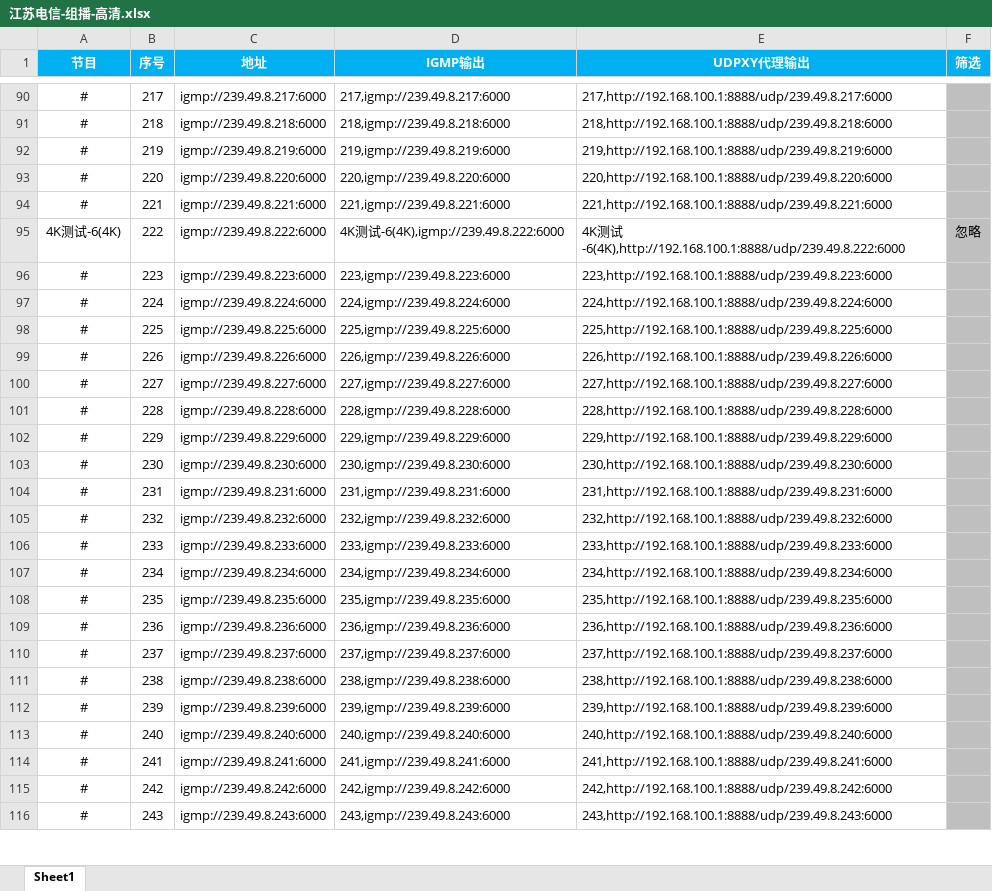
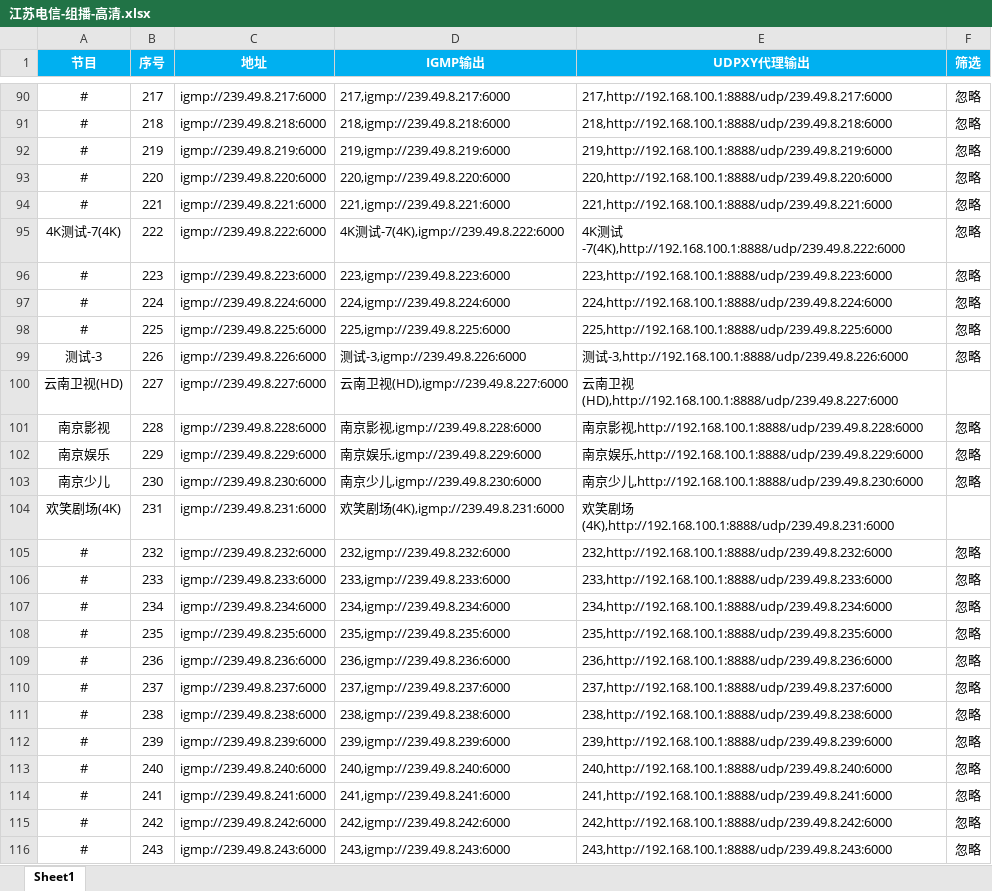
Before and after one commit to shawze/IPTV, an Excel workbook: 江苏电信-组播-高清.xlsx, sheet Sheet1, drawn as a sheet; only a part is shown, gaps mark what is left out; values as stored, in another font and other column widths than the file's, no borders; the diff covers the shown part only; the diff names each change by its address in the sheet, - before the commit and + after, or states it on an @@ line.

```diff
--- a/江苏电信-组播-高清.xlsx (sheet Sheet1)
+++ b/江苏电信-组播-高清.xlsx (sheet Sheet1)
-F90:F94 (筛选): (empty)
+F90:F94 (筛选): 忽略
-F90:F116 fill: #BFBFBF
+F90:F116 fill: none
-A95 (节目): 4K测试-6(4K)
+A95 (节目): 4K测试-7(4K)
-D95 (IGMP输出): 4K测试-6(4K),igmp://239.49.8.222:6000
+D95 (IGMP输出): 4K测试-7(4K),igmp://239.49.8.222:6000
-E95 (UDPXY代理输出): …测试-6(4K),http://192.168.100.1:8888/udp/239.49.8.222:6000
+E95 (UDPXY代理输出): …测试-7(4K),http://192.168.100.1:8888/udp/239.49.8.222:6000
-F96:F99 (筛选): (empty)
+F96:F99 (筛选): 忽略
-A99 (节目): #
+A99 (节目): 测试-3
-D99 (IGMP输出): 226,igmp://239.49.8.226:6000
+D99 (IGMP输出): 测试-3,igmp://239.49.8.226:6000
-E99 (UDPXY代理输出): 226,http://192.168.100.1:8888/udp/239.49.8.226:6000
+E99 (UDPXY代理输出): 测试-3,http://192.168.100.1:8888/udp/239.49.8.226:6000
-A100 (节目): #
+A100 (节目): 云南卫视(HD)
-D100 (IGMP输出): 227,igmp://239.49.8.227:6000
+D100 (IGMP输出): 云南卫视(HD),igmp://239.49.8.227:6000
-E100 (UDPXY代理输出): 227,http://192.168.100.1:8888/udp/239.49.8.227:6000
+E100 (UDPXY代理输出): 云南卫视(HD),http://192.168.100.1:8888/udp/239.49.8.227:6000
-A101 (节目): #
+A101 (节目): 南京影视
-D101 (IGMP输出): 228,igmp://239.49.8.228:6000
+D101 (IGMP输出): 南京影视,igmp://239.49.8.228:6000
-E101 (UDPXY代理输出): 228,http://192.168.100.1:8888/udp/239.49.8.228:6000
+E101 (UDPXY代理输出): 南京影视,http://192.168.100.1:8888/udp/239.49.8.228:6000
-F101:F103 (筛选): (empty)
+F101:F103 (筛选): 忽略
-A102 (节目): #
+A102 (节目): 南京娱乐
-D102 (IGMP输出): 229,igmp://239.49.8.229:6000
+D102 (IGMP输出): 南京娱乐,igmp://239.49.8.229:6000
-E102 (UDPXY代理输出): 229,http://192.168.100.1:8888/udp/239.49.8.229:6000
+E102 (UDPXY代理输出): 南京娱乐,http://192.168.100.1:8888/udp/239.49.8.229:6000
-A103 (节目): #
+A103 (节目): 南京少儿
-D103 (IGMP输出): 230,igmp://239.49.8.230:6000
+D103 (IGMP输出): 南京少儿,igmp://239.49.8.230:6000
-E103 (UDPXY代理输出): 230,http://192.168.100.1:8888/udp/239.49.8.230:6000
+E103 (UDPXY代理输出): 南京少儿,http://192.168.100.1:8888/udp/239.49.8.230:6000
-A104 (节目): #
+A104 (节目): 欢笑剧场(4K)
-D104 (IGMP输出): 231,igmp://239.49.8.231:6000
+D104 (IGMP输出): 欢笑剧场(4K),igmp://239.49.8.231:6000
-E104 (UDPXY代理输出): 231,http://192.168.100.1:8888/udp/239.49.8.231:6000
+E104 (UDPXY代理输出): 欢笑剧场(4K),http://192.168.100.1:8888/udp/239.49.8.231:6000
-F105:F116 (筛选): (empty)
+F105:F116 (筛选): 忽略
```
Also changed, not shown: 101 edited cells and cell formats elsewhere in this sheet.
